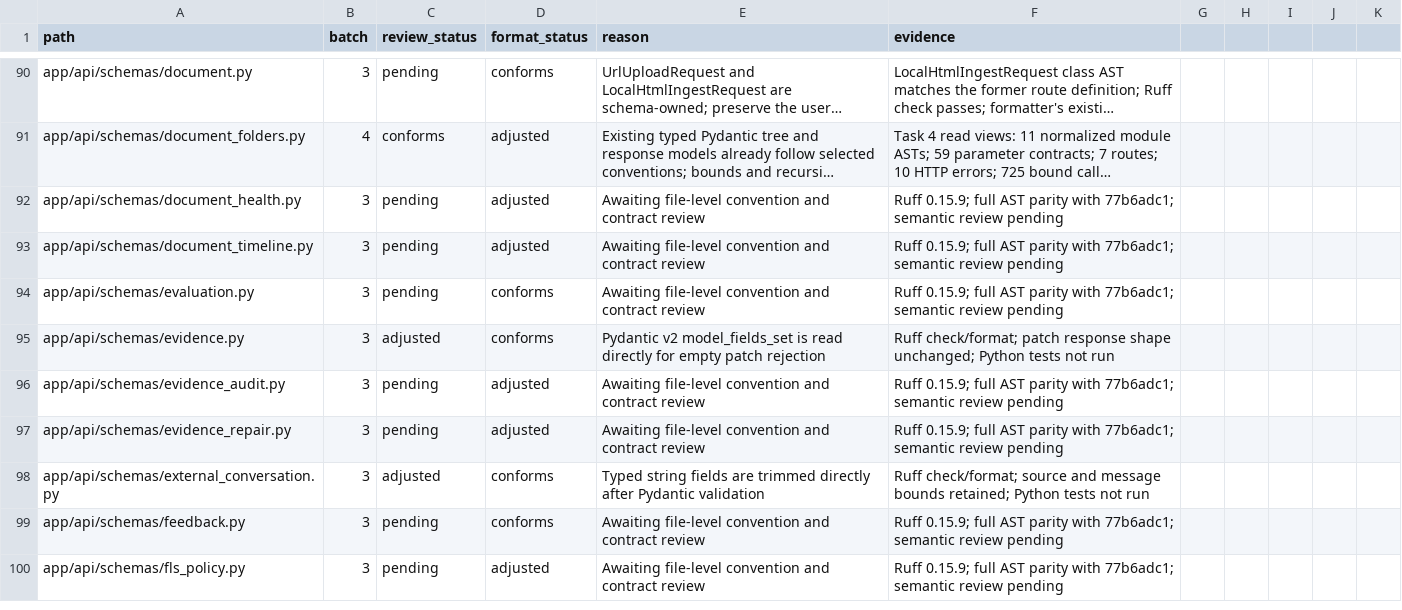
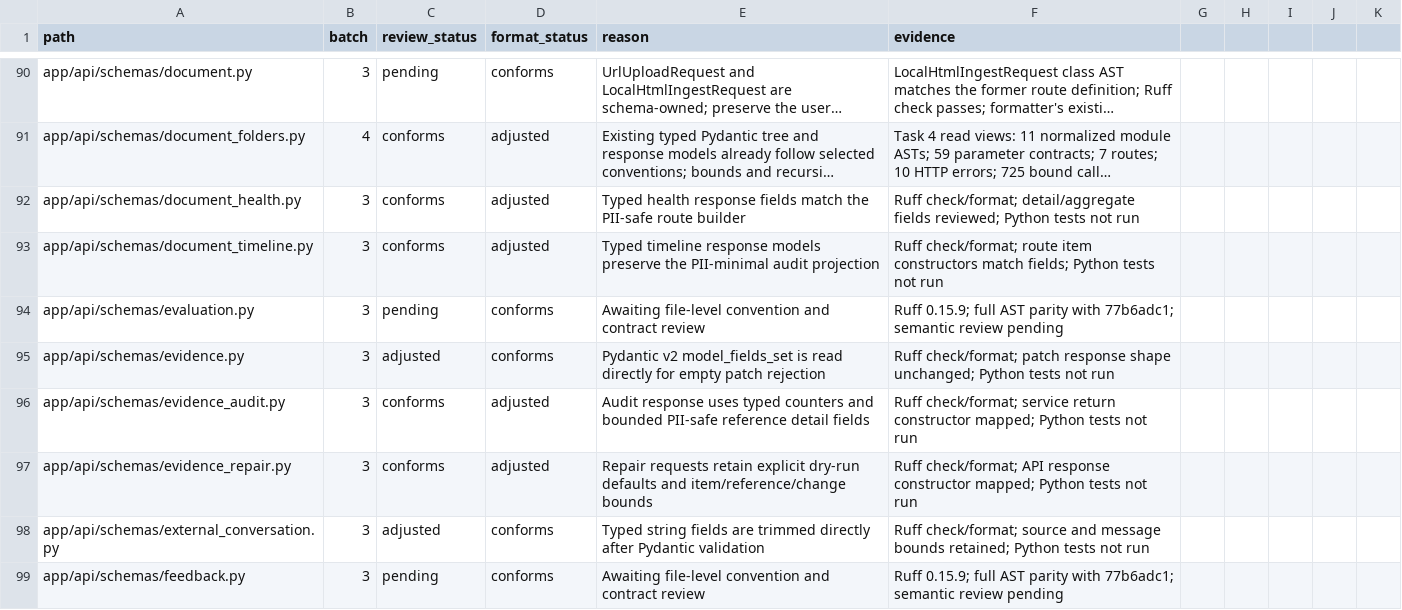
Before and after one commit to skygazer42/MimirQ, a CSV file: docs/maintenance/style-unification/coverage.csv, drawn as a sheet; only a part is shown, gaps mark what is left out; the shorter side is filled out with more unchanged rows; long unchanged cells end in …; the diff names each change by its address in the sheet, - before the commit and + after, or states it on an @@ line.

Commit message:
docs(refactor): record health and evidence schema review

```diff
--- a/docs/maintenance/style-unification/coverage.csv
+++ b/docs/maintenance/style-unification/coverage.csv
-C92:C93 (review_status): pending
+C92:C93 (review_status): conforms
-E92 (reason): Awaiting file-level convention and contract review
+E92 (reason): Typed health response fields match the PII-safe route builder
-F92 (evidence): Ruff 0.15.9; full AST parity with 77b6adc1; semantic review pending
+F92 (evidence): Ruff check/format; detail/aggregate fields reviewed; Python tests not run
-E93 (reason): Awaiting file-level convention and contract review
+E93 (reason): Typed timeline response models preserve the PII-minimal audit projection
-F93 (evidence): Ruff 0.15.9; full AST parity with 77b6adc1; semantic review pending
+F93 (evidence): Ruff check/format; route item constructors match fields; Python tests not run
-C96:C97 (review_status): pending
+C96:C97 (review_status): conforms
-E96 (reason): Awaiting file-level convention and contract review
+E96 (reason): Audit response uses typed counters and bounded PII-safe reference detail fields
-F96 (evidence): Ruff 0.15.9; full AST parity with 77b6adc1; semantic review pending
+F96 (evidence): Ruff check/format; service return constructor mapped; Python tests not run
-E97 (reason): Awaiting file-level convention and contract review
+E97 (reason): Repair requests retain explicit dry-run defaults and item/reference/change bounds
-F97 (evidence): Ruff 0.15.9; full AST parity with 77b6adc1; semantic review pending
+F97 (evidence): Ruff check/format; API response constructor mapped; Python tests not run
```
Also changed, not shown: 2 other files.
